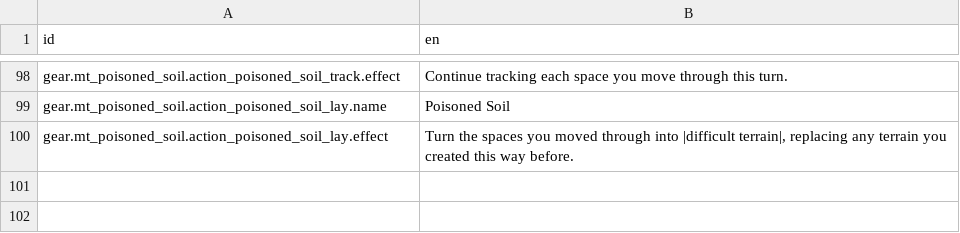
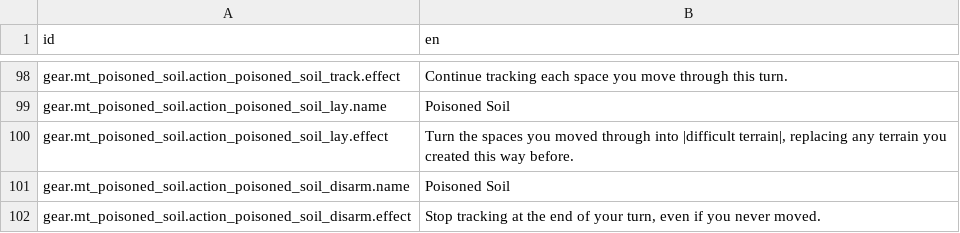
Before and after one commit to Reag/ThyHubrisManifest, a CSV file: localization/localizations.csv, drawn as a sheet; only a part is shown, gaps mark what is left out.

```diff
--- a/localization/localizations.csv
+++ b/localization/localizations.csv
@@ -126 +126,3 @@ gear.mt_poisoned_soil.action_poisoned_soil_lay.name,Poisoned Soil
 gear.mt_poisoned_soil.action_poisoned_soil_lay.effect,"Turn the spaces you moved through into |difficult terrain|, replacing any terrain you created this way before."
+gear.mt_poisoned_soil.action_poisoned_soil_disarm.name,Poisoned Soil
+gear.mt_poisoned_soil.action_poisoned_soil_disarm.effect,"Stop tracking at the end of your turn, even if you never moved."
```
